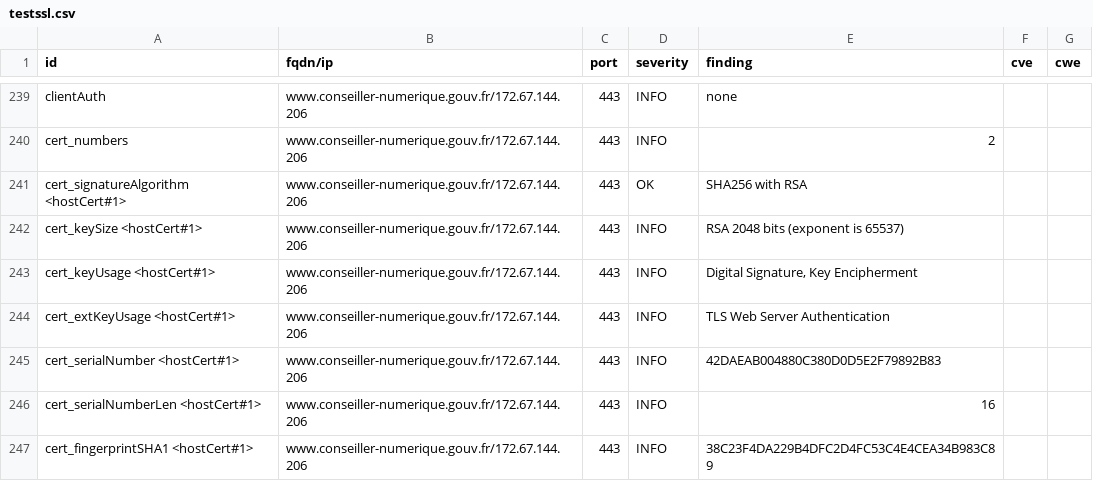
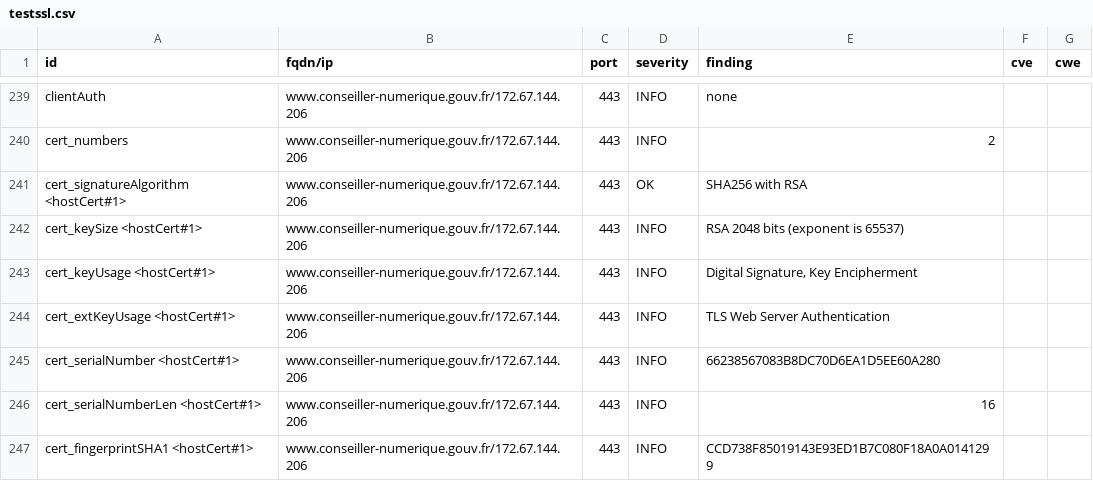
Before and after one commit to Inclusion-Numerique/dashlord, a CSV file: results/aHR0cHM6Ly93d3cuY29uc2VpbGxlci1udW1lcmlxdWUuZ291di5mcg==/testssl.csv, drawn as a sheet; only a part is shown, gaps mark what is left out; the diff covers the shown part only.

```diff
--- a/results/aHR0cHM6Ly93d3cuY29uc2VpbGxlci1udW1lcmlxdWUuZ291di5mcg==/testssl.csv
+++ b/results/aHR0cHM6Ly93d3cuY29uc2VpbGxlci1udW1lcmlxdWUuZ291di5mcg==/testssl.csv
@@ -244,4 +244,4 @@
 "cert_extKeyUsage <hostCert#1>","www.conseiller-numerique.gouv.fr/172.67.144.206","443","INFO","TLS Web Server Authentication","",""
-"cert_serialNumber <hostCert#1>","www.conseiller-numerique.gouv.fr/172.67.144.206","443","INFO","42DAEAB004880C380D0D5E2F79892B83","",""
+"cert_serialNumber <hostCert#1>","www.conseiller-numerique.gouv.fr/172.67.144.206","443","INFO","66238567083B8DC70D6EA1D5EE60A280","",""
 "cert_serialNumberLen <hostCert#1>","www.conseiller-numerique.gouv.fr/172.67.144.206","443","INFO","16","",""
-"cert_fingerprintSHA1 <hostCert#1>","www.conseiller-numerique.gouv.fr/172.67.144.206","443","INFO","38C23F4DA229B4DFC2D4FC53C4E4CEA34B983C89","",""
+"cert_fingerprintSHA1 <hostCert#1>","www.conseiller-numerique.gouv.fr/172.67.144.206","443","INFO","CCD738F85019143E93ED1B7C080F18A0A0141299","",""
```
Also changed, not shown: 49 edited cells elsewhere in this file, 12 other files.
